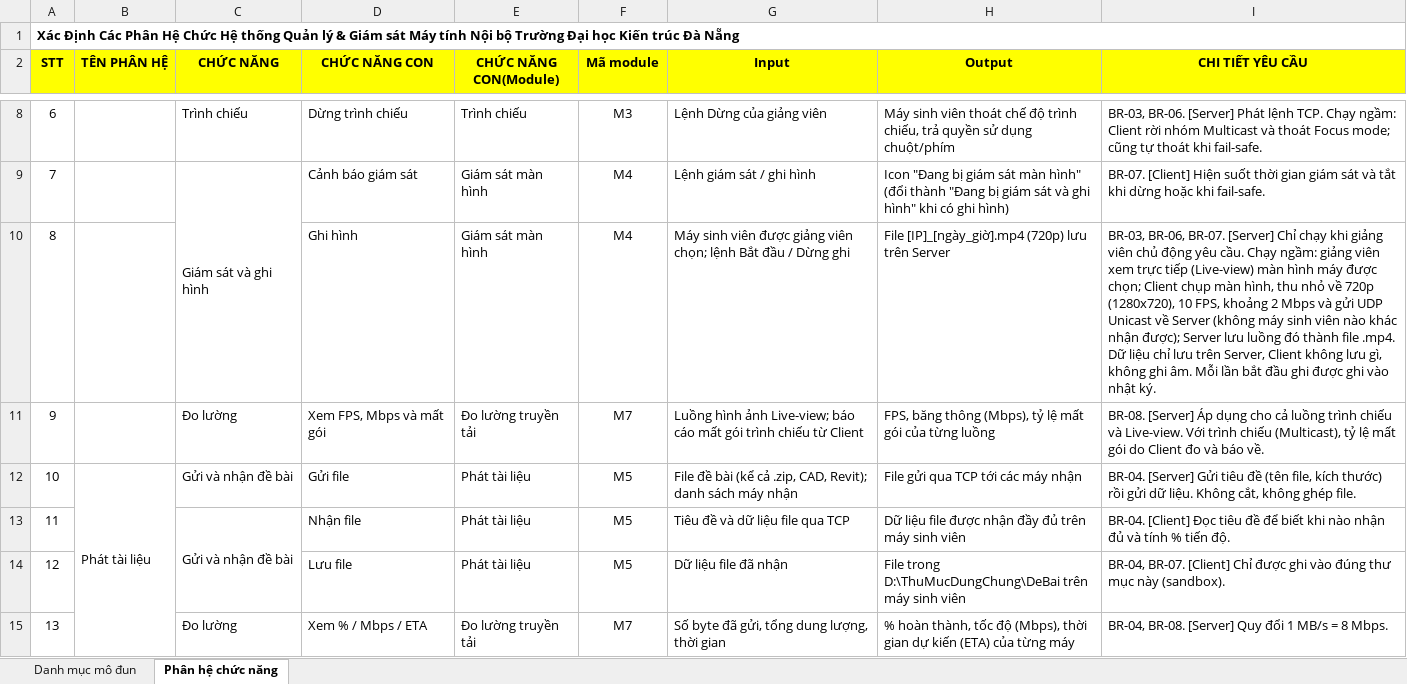
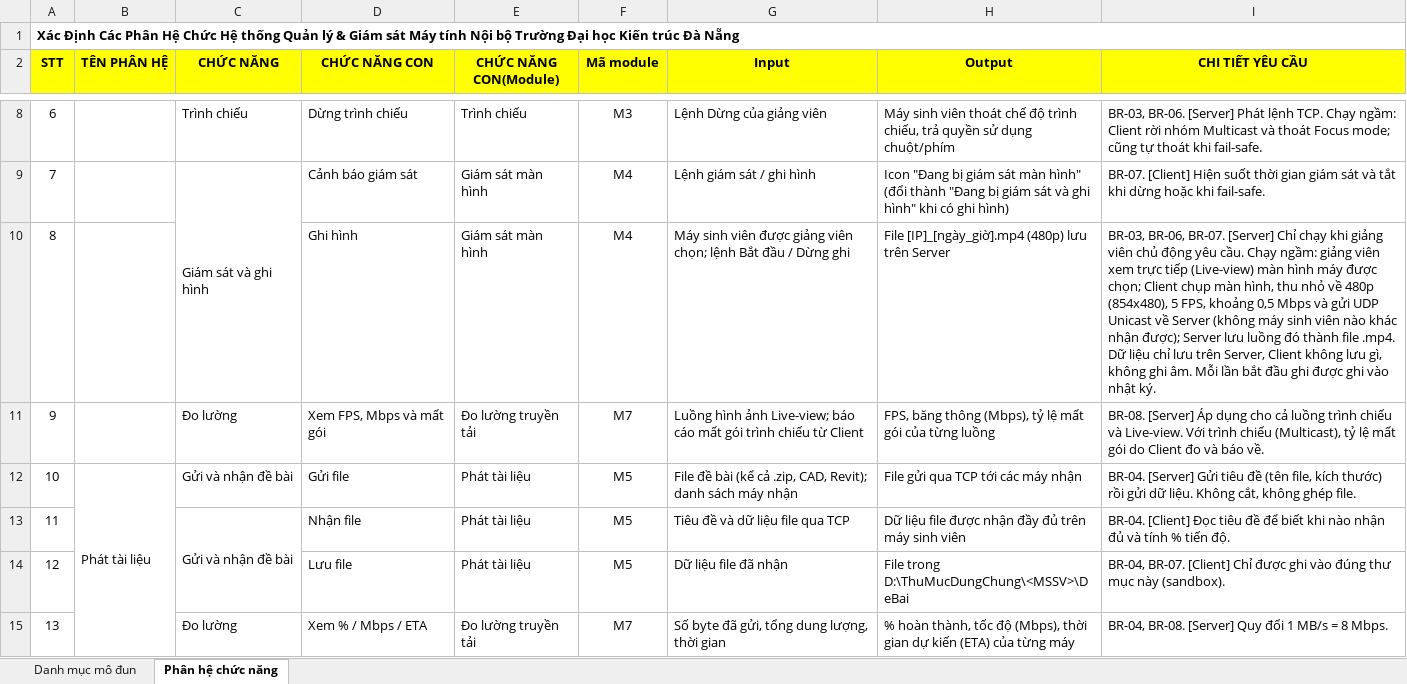
Before and after one commit to minhhieu25/dau-computer-lab-management, an Excel workbook: Docs/excel_phan_he_chuc_nang.xlsx, sheet Phân hệ chức năng, drawn as a sheet; only a part is shown, gaps mark what is left out; values as stored, in another font and other column widths than the file's, no borders; the diff covers the shown part only; the diff names each change by its address in the sheet, - before the commit and + after, or states it on an @@ line.

```diff
--- a/Docs/excel_phan_he_chuc_nang.xlsx (sheet Phân hệ chức năng)
+++ b/Docs/excel_phan_he_chuc_nang.xlsx (sheet Phân hệ chức năng)
-H10 (Output): File [IP]_[ngày_giờ].mp4 (720p) lưu trên…
+H10 (Output): File [IP]_[ngày_giờ].mp4 (480p) lưu trên…
-I10 (CHI TIẾT YÊU CẦU): …nhỏ về 720p (1280x720), 10 FPS, khoảng 2 Mbps và…
+I10 (CHI TIẾT YÊU CẦU): …nhỏ về 480p (854x480), 5 FPS, khoảng 0,5 Mbps và…
-H14 (Output): File trong D:\ThuMucDungChung\DeBai trên máy sinh viên
+H14 (Output): File trong D:\ThuMucDungChung\<MSSV>\DeBai
```
Also changed, not shown: 1 added row, 8 edited cells and row numbers in column A elsewhere in this sheet, sheet Danh mục mô đun, formulas that keep their value, 3 other files.
